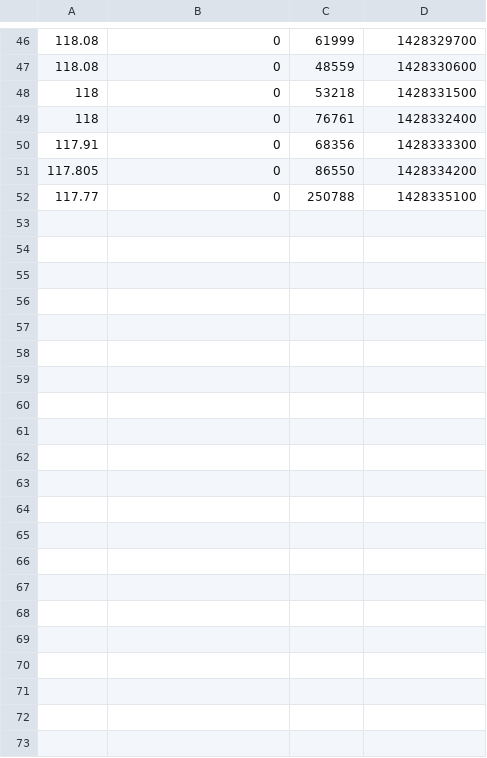
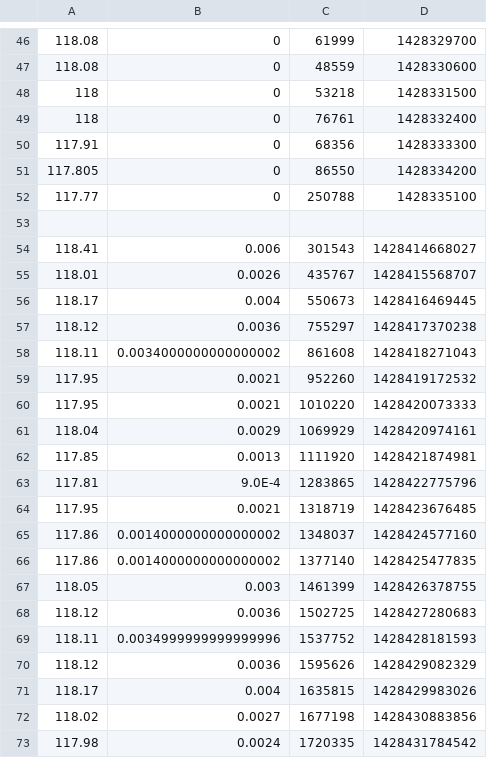
Before and after one commit to MaTriXy/SmartTrader, a CSV file: src/main/resources/UNH.csv, drawn as a sheet; only a part is shown, gaps mark what is left out; the diff names each change by its address in the sheet, - before the commit and + after, or states it on an @@ line.

```diff
--- a/src/main/resources/UNH.csv
+++ b/src/main/resources/UNH.csv
+row 53: (empty)
+row 54: 118.41 | 0.006 | 301543 | 1428414668027
+row 55: 118.01 | 0.0026 | 435767 | 1428415568707
+row 56: 118.17 | 0.004 | 550673 | 1428416469445
+row 57: 118.12 | 0.0036 | 755297 | 1428417370238
+row 58: 118.11 | 0.0034000000000000002 | 861608 | 1428418271043
+row 59: 117.95 | 0.0021 | 952260 | 1428419172532
+row 60: 117.95 | 0.0021 | 1010220 | 1428420073333
+row 61: 118.04 | 0.0029 | 1069929 | 1428420974161
+row 62: 117.85 | 0.0013 | 1111920 | 1428421874981
+row 63: 117.81 | 9.0E-4 | 1283865 | 1428422775796
+row 64: 117.95 | 0.0021 | 1318719 | 1428423676485
+row 65: 117.86 | 0.0014000000000000002 | 1348037 | 1428424577160
+row 66: 117.86 | 0.0014000000000000002 | 1377140 | 1428425477835
+row 67: 118.05 | 0.003 | 1461399 | 1428426378755
+row 68: 118.12 | 0.0036 | 1502725 | 1428427280683
+row 69: 118.11 | 0.0034999999999999996 | 1537752 | 1428428181593
+row 70: 118.12 | 0.0036 | 1595626 | 1428429082329
+row 71: 118.17 | 0.004 | 1635815 | 1428429983026
+row 72: 118.02 | 0.0027 | 1677198 | 1428430883856
+row 73: 117.98 | 0.0024 | 1720335 | 1428431784542
```
Also changed, not shown: src/main/resources/AAPL.csv, src/main/resources/BA.csv, 3 other files.
